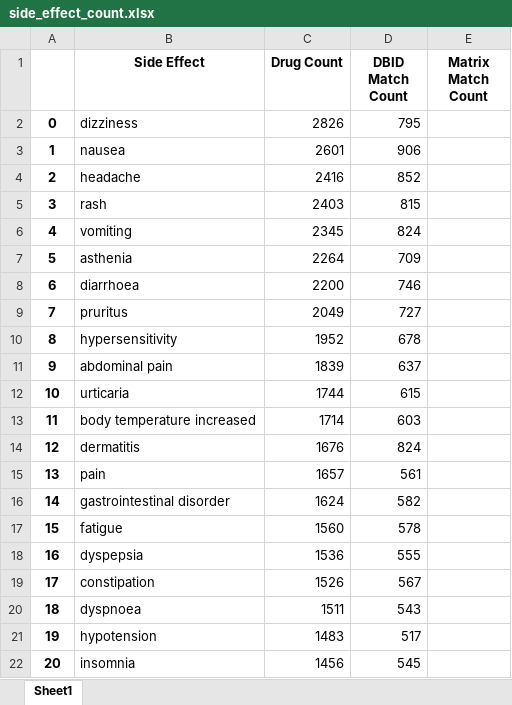
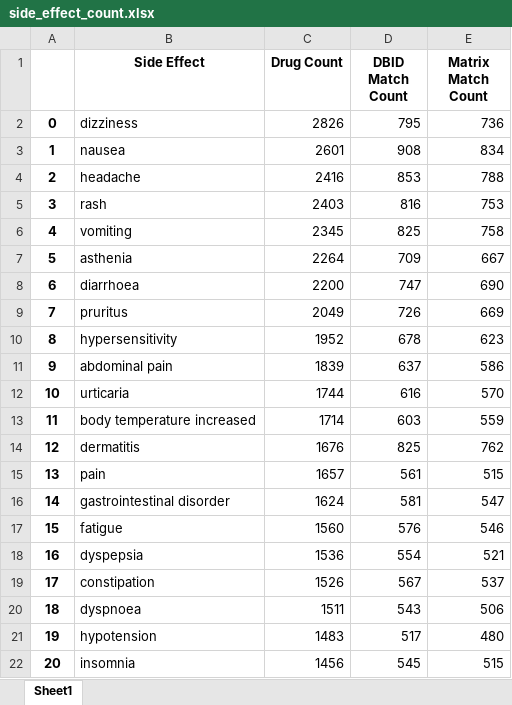
Before and after one commit to abeni8/ML_Atc_DT_PFX, an Excel workbook: side_effect_count.xlsx, sheet Sheet1, drawn as a sheet; only a part is shown; values as stored, in another font and other column widths than the file's, no borders; the diff covers the shown part only; the diff names each change by its address in the sheet, - before the commit and + after, or states it on an @@ line.

Commit message:
updated side_effect_counts from code chunk #12
top 30 side effects with DBID counts and DT counts

```diff
--- a/side_effect_count.xlsx (sheet Sheet1)
+++ b/side_effect_count.xlsx (sheet Sheet1)
-E2 (Matrix Match Count): (empty)
+E2 (Matrix Match Count): 736
-D3 (DBID Match Count): 906
+D3 (DBID Match Count): 908
-E3 (Matrix Match Count): (empty)
+E3 (Matrix Match Count): 834
-D4 (DBID Match Count): 852
+D4 (DBID Match Count): 853
-E4 (Matrix Match Count): (empty)
+E4 (Matrix Match Count): 788
-D5 (DBID Match Count): 815
+D5 (DBID Match Count): 816
-E5 (Matrix Match Count): (empty)
+E5 (Matrix Match Count): 753
-D6 (DBID Match Count): 824
+D6 (DBID Match Count): 825
-E6 (Matrix Match Count): (empty)
+E6 (Matrix Match Count): 758
-E7 (Matrix Match Count): (empty)
+E7 (Matrix Match Count): 667
-D8 (DBID Match Count): 746
+D8 (DBID Match Count): 747
-E8 (Matrix Match Count): (empty)
+E8 (Matrix Match Count): 690
-D9 (DBID Match Count): 727
+D9 (DBID Match Count): 726
-E9 (Matrix Match Count): (empty)
+E9 (Matrix Match Count): 669
-E10 (Matrix Match Count): (empty)
+E10 (Matrix Match Count): 623
-E11 (Matrix Match Count): (empty)
+E11 (Matrix Match Count): 586
-D12 (DBID Match Count): 615
+D12 (DBID Match Count): 616
-E12 (Matrix Match Count): (empty)
+E12 (Matrix Match Count): 570
-E13 (Matrix Match Count): (empty)
+E13 (Matrix Match Count): 559
-D14 (DBID Match Count): 824
+D14 (DBID Match Count): 825
-E14 (Matrix Match Count): (empty)
+E14 (Matrix Match Count): 762
-E15 (Matrix Match Count): (empty)
+E15 (Matrix Match Count): 515
-D16 (DBID Match Count): 582
+D16 (DBID Match Count): 581
-E16 (Matrix Match Count): (empty)
+E16 (Matrix Match Count): 547
-D17 (DBID Match Count): 578
+D17 (DBID Match Count): 576
-E17 (Matrix Match Count): (empty)
+E17 (Matrix Match Count): 546
-D18 (DBID Match Count): 555
+D18 (DBID Match Count): 554
-E18 (Matrix Match Count): (empty)
+E18 (Matrix Match Count): 521
-E19 (Matrix Match Count): (empty)
+E19 (Matrix Match Count): 537
-E20 (Matrix Match Count): (empty)
+E20 (Matrix Match Count): 506
-E21 (Matrix Match Count): (empty)
+E21 (Matrix Match Count): 480
-E22 (Matrix Match Count): (empty)
+E22 (Matrix Match Count): 515
```
Also changed, not shown: 15 edited cells elsewhere in this sheet.
